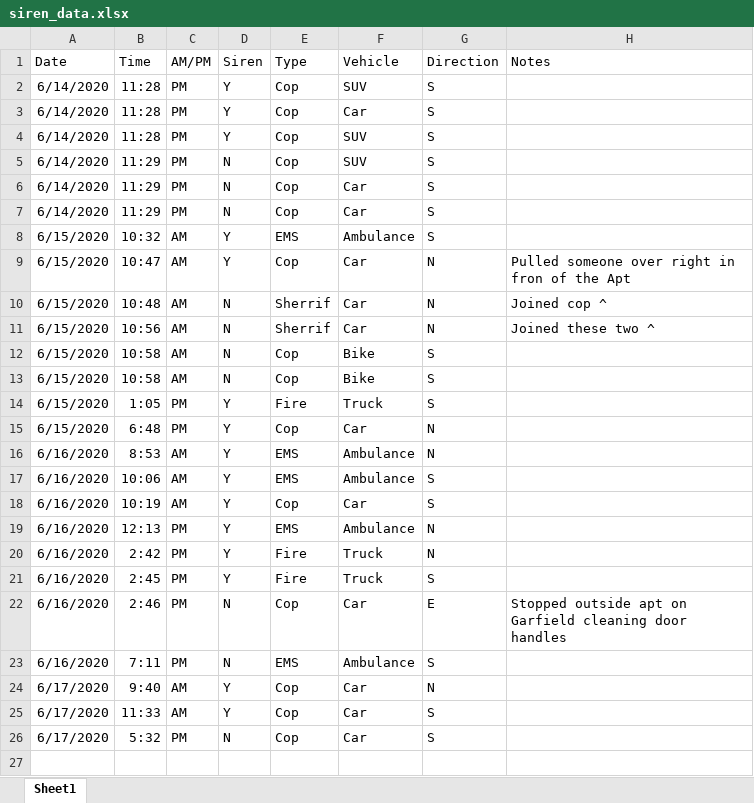
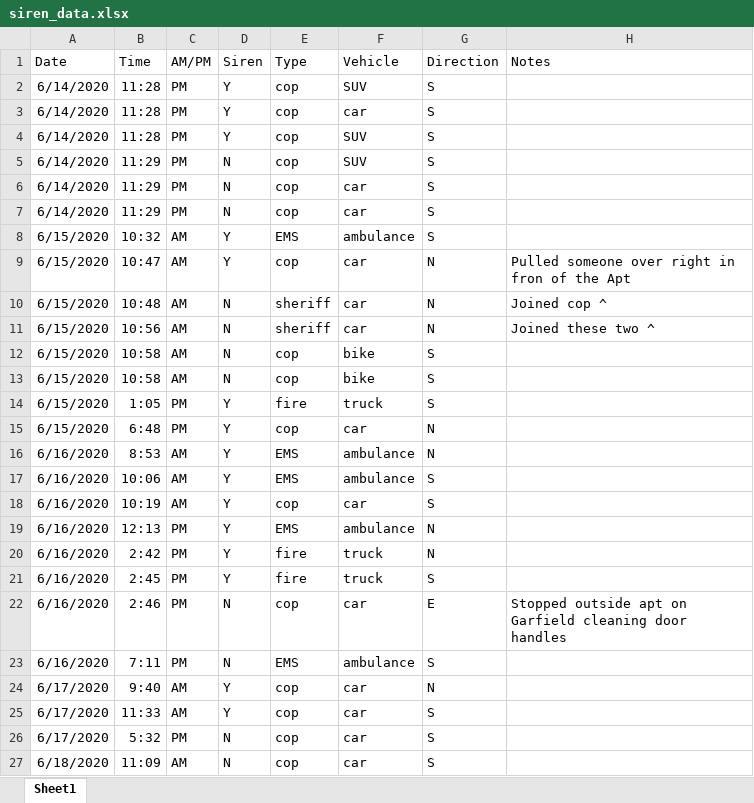
Before and after one commit to liesloeller/data_viz_fun, an Excel workbook: siren_data.xlsx, sheet Sheet1, drawn as a sheet; values as stored, in another font and other column widths than the file's, no borders; the diff names each change by its address in the sheet, - before the commit and + after, or states it on an @@ line.

```diff
--- a/siren_data.xlsx (sheet Sheet1)
+++ b/siren_data.xlsx (sheet Sheet1)
-E2:E7 (Type): Cop
+E2:E7 (Type): cop
-F3 (Vehicle): Car
+F3 (Vehicle): car
-F6:F7 (Vehicle): Car
+F6:F7 (Vehicle): car
-F8 (Vehicle): Ambulance
+F8 (Vehicle): ambulance
-E9 (Type): Cop
+E9 (Type): cop
-F9:F11 (Vehicle): Car
+F9:F11 (Vehicle): car
-E10:E11 (Type): Sherrif
+E10:E11 (Type): sheriff
-E12:E13 (Type): Cop
+E12:E13 (Type): cop
-F12:F13 (Vehicle): Bike
+F12:F13 (Vehicle): bike
-E14 (Type): Fire
+E14 (Type): fire
-F14 (Vehicle): Truck
+F14 (Vehicle): truck
-E15 (Type): Cop
+E15 (Type): cop
-F15 (Vehicle): Car
+F15 (Vehicle): car
-F16:F17 (Vehicle): Ambulance
+F16:F17 (Vehicle): ambulance
-E18 (Type): Cop
+E18 (Type): cop
-F18 (Vehicle): Car
+F18 (Vehicle): car
-F19 (Vehicle): Ambulance
+F19 (Vehicle): ambulance
-E20:E21 (Type): Fire
+E20:E21 (Type): fire
-F20:F21 (Vehicle): Truck
+F20:F21 (Vehicle): truck
-E22 (Type): Cop
+E22 (Type): cop
-F22 (Vehicle): Car
+F22 (Vehicle): car
-F23 (Vehicle): Ambulance
+F23 (Vehicle): ambulance
-E24:E26 (Type): Cop
+E24:E26 (Type): cop
-F24:F26 (Vehicle): Car
+F24:F26 (Vehicle): car
+row 27: 6/18/2020 | 11:09 | AM | N | cop | car | S
```
Also changed, not shown: 1 other file.
